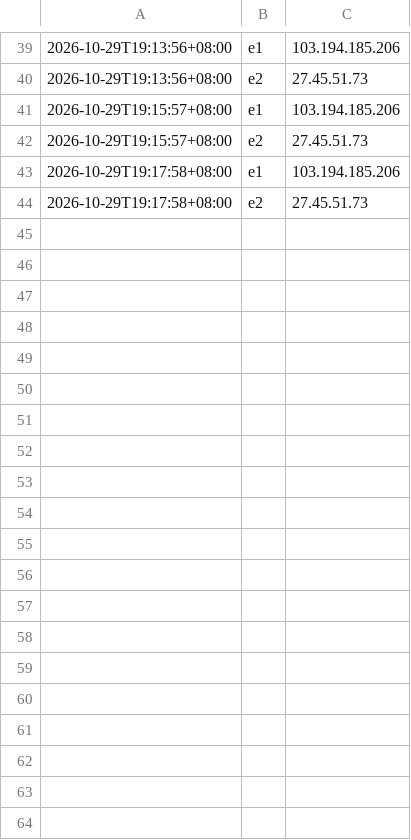
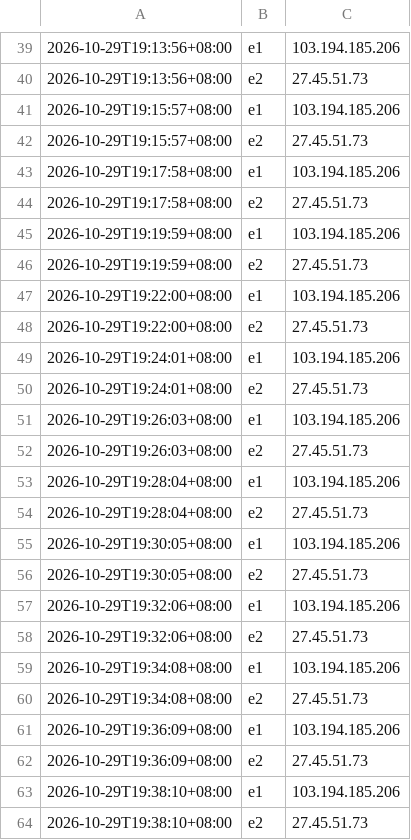
Before and after one commit to MirrorSocialmedia/water_army, a CSV file: docs/audits/adversarial-final/d2/drift-probe.csv, drawn as a sheet; only a part is shown, gaps mark what is left out; the diff covers the shown part only; the diff names each change by its address in the sheet, - before the commit and + after, or states it on an @@ line.

```diff
--- a/docs/audits/adversarial-final/d2/drift-probe.csv
+++ b/docs/audits/adversarial-final/d2/drift-probe.csv
+row 45: 2026-10-29T19:19:59+08:00 | e1 | 103.194.185.206
+row 46: 2026-10-29T19:19:59+08:00 | e2 | 27.45.51.73
+row 47: 2026-10-29T19:22:00+08:00 | e1 | 103.194.185.206
+row 48: 2026-10-29T19:22:00+08:00 | e2 | 27.45.51.73
+row 49: 2026-10-29T19:24:01+08:00 | e1 | 103.194.185.206
+row 50: 2026-10-29T19:24:01+08:00 | e2 | 27.45.51.73
+row 51: 2026-10-29T19:26:03+08:00 | e1 | 103.194.185.206
+row 52: 2026-10-29T19:26:03+08:00 | e2 | 27.45.51.73
+row 53: 2026-10-29T19:28:04+08:00 | e1 | 103.194.185.206
+row 54: 2026-10-29T19:28:04+08:00 | e2 | 27.45.51.73
+row 55: 2026-10-29T19:30:05+08:00 | e1 | 103.194.185.206
+row 56: 2026-10-29T19:30:05+08:00 | e2 | 27.45.51.73
+row 57: 2026-10-29T19:32:06+08:00 | e1 | 103.194.185.206
+row 58: 2026-10-29T19:32:06+08:00 | e2 | 27.45.51.73
+row 59: 2026-10-29T19:34:08+08:00 | e1 | 103.194.185.206
+row 60: 2026-10-29T19:34:08+08:00 | e2 | 27.45.51.73
+row 61: 2026-10-29T19:36:09+08:00 | e1 | 103.194.185.206
+row 62: 2026-10-29T19:36:09+08:00 | e2 | 27.45.51.73
+row 63: 2026-10-29T19:38:10+08:00 | e1 | 103.194.185.206
+row 64: 2026-10-29T19:38:10+08:00 | e2 | 27.45.51.73
```
Also changed, not shown: 34 added rows elsewhere in this file, 42 other files.
